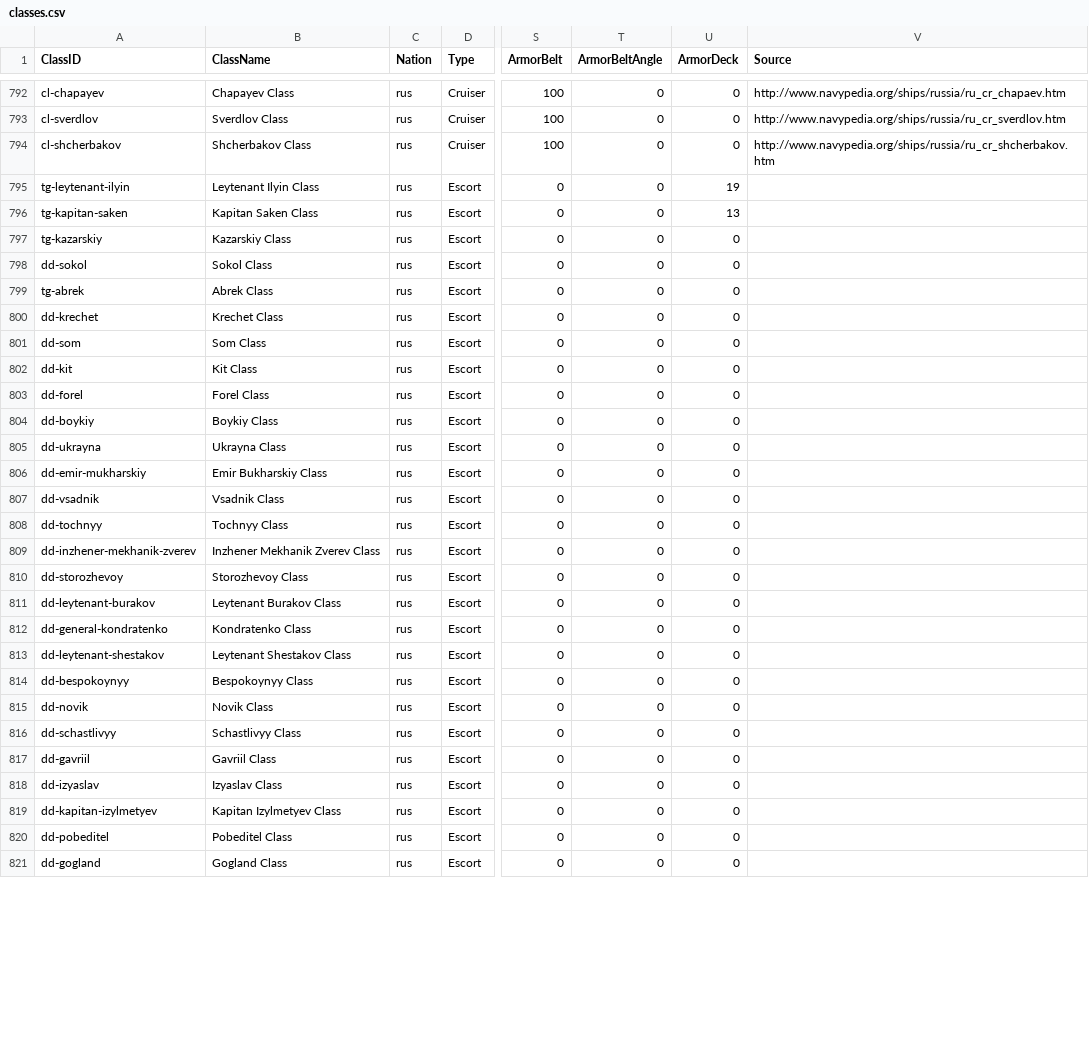
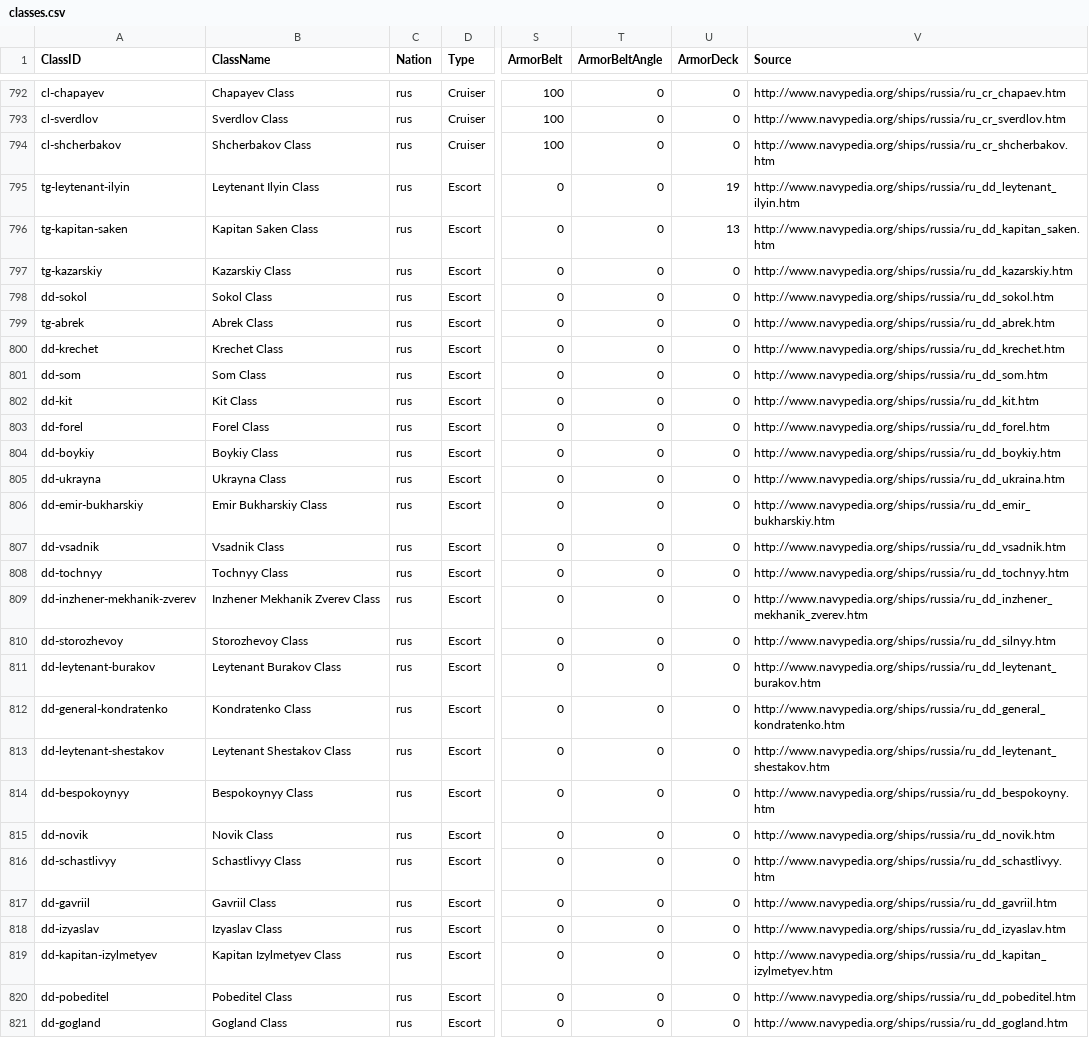
Before and after one commit to jasonmarcher/ferrous-dressed-vessels, a CSV file: res/prebuilt/classes.csv, drawn as a sheet; only a part is shown, gaps mark what is left out; the diff covers the shown part only; the diff names each change by its address in the sheet, - before the commit and + after, or states it on an @@ line.

Commit message:
Russian Destroyer service history

```diff
--- a/res/prebuilt/classes.csv
+++ b/res/prebuilt/classes.csv
-V795 (Source): (empty)
+V795 (Source): http://www.navypedia.org/ships/russia/ru_dd_leytenant_ilyin.htm
-V796 (Source): (empty)
+V796 (Source): http://www.navypedia.org/ships/russia/ru_dd_kapitan_saken.htm
-V797 (Source): (empty)
+V797 (Source): http://www.navypedia.org/ships/russia/ru_dd_kazarskiy.htm
-V798 (Source): (empty)
+V798 (Source): http://www.navypedia.org/ships/russia/ru_dd_sokol.htm
-V799 (Source): (empty)
+V799 (Source): http://www.navypedia.org/ships/russia/ru_dd_abrek.htm
-V800 (Source): (empty)
+V800 (Source): http://www.navypedia.org/ships/russia/ru_dd_krechet.htm
-V801 (Source): (empty)
+V801 (Source): http://www.navypedia.org/ships/russia/ru_dd_som.htm
-V802 (Source): (empty)
+V802 (Source): http://www.navypedia.org/ships/russia/ru_dd_kit.htm
-V803 (Source): (empty)
+V803 (Source): http://www.navypedia.org/ships/russia/ru_dd_forel.htm
-V804 (Source): (empty)
+V804 (Source): http://www.navypedia.org/ships/russia/ru_dd_boykiy.htm
-V805 (Source): (empty)
+V805 (Source): http://www.navypedia.org/ships/russia/ru_dd_ukraina.htm
-A806 (ClassID): dd-emir-mukharskiy
+A806 (ClassID): dd-emir-bukharskiy
-V806 (Source): (empty)
+V806 (Source): http://www.navypedia.org/ships/russia/ru_dd_emir_bukharskiy.htm
-V807 (Source): (empty)
+V807 (Source): http://www.navypedia.org/ships/russia/ru_dd_vsadnik.htm
-V808 (Source): (empty)
+V808 (Source): http://www.navypedia.org/ships/russia/ru_dd_tochnyy.htm
-V809 (Source): (empty)
+V809 (Source): http://www.navypedia.org/ships/russia/ru_dd_inzhener_mekhanik_zverev.htm
-V810 (Source): (empty)
+V810 (Source): http://www.navypedia.org/ships/russia/ru_dd_silnyy.htm
-V811 (Source): (empty)
+V811 (Source): http://www.navypedia.org/ships/russia/ru_dd_leytenant_burakov.htm
-V812 (Source): (empty)
+V812 (Source): http://www.navypedia.org/ships/russia/ru_dd_general_kondratenko.htm
-V813 (Source): (empty)
+V813 (Source): http://www.navypedia.org/ships/russia/ru_dd_leytenant_shestakov.htm
-V814 (Source): (empty)
+V814 (Source): http://www.navypedia.org/ships/russia/ru_dd_bespokoyny.htm
-V815 (Source): (empty)
+V815 (Source): http://www.navypedia.org/ships/russia/ru_dd_novik.htm
-V816 (Source): (empty)
+V816 (Source): http://www.navypedia.org/ships/russia/ru_dd_schastlivyy.htm
-V817 (Source): (empty)
+V817 (Source): http://www.navypedia.org/ships/russia/ru_dd_gavriil.htm
-V818 (Source): (empty)
+V818 (Source): http://www.navypedia.org/ships/russia/ru_dd_izyaslav.htm
-V819 (Source): (empty)
+V819 (Source): http://www.navypedia.org/ships/russia/ru_dd_kapitan_izylmetyev.htm
-V820 (Source): (empty)
+V820 (Source): http://www.navypedia.org/ships/russia/ru_dd_pobeditel.htm
-V821 (Source): (empty)
+V821 (Source): http://www.navypedia.org/ships/russia/ru_dd_gogland.htm
```
Also changed, not shown: 17 edited cells elsewhere in this file, 2 other files.
